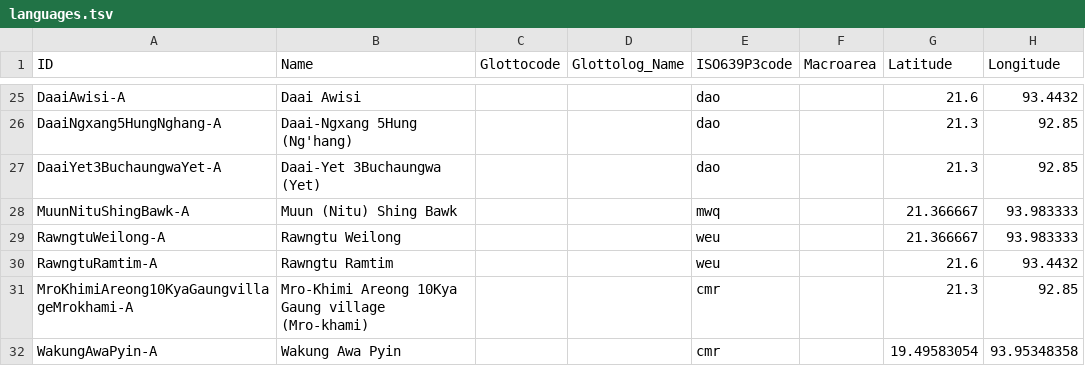
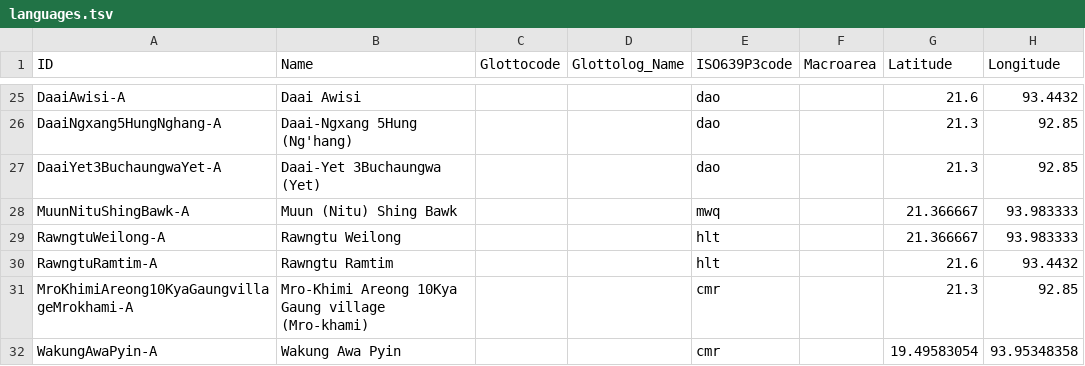
Before and after one commit to lexibank/chindialectsurvey, a TSV file: etc/languages.tsv, drawn as a sheet; only a part is shown, gaps mark what is left out; the diff names each change by its address in the sheet, - before the commit and + after, or states it on an @@ line.

Commit message:
Fixing isocode for two doculects

```diff
--- a/etc/languages.tsv
+++ b/etc/languages.tsv
-E29:E30 (ISO639P3code): weu
+E29:E30 (ISO639P3code): hlt
```
